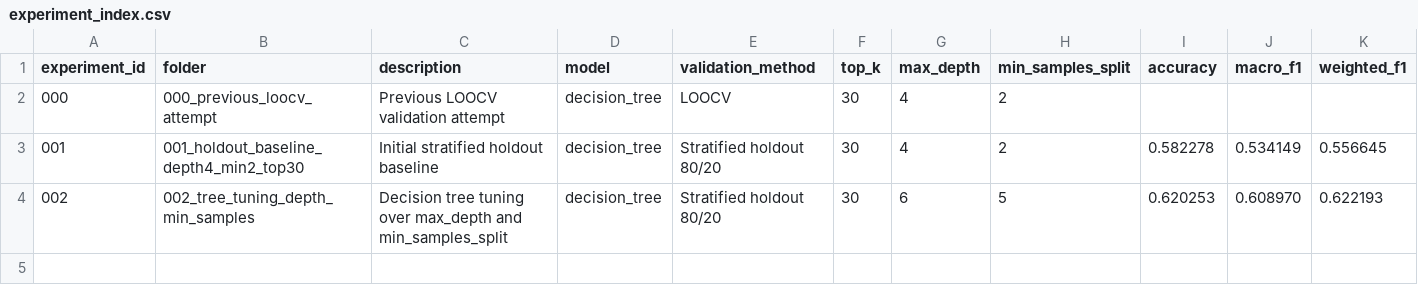
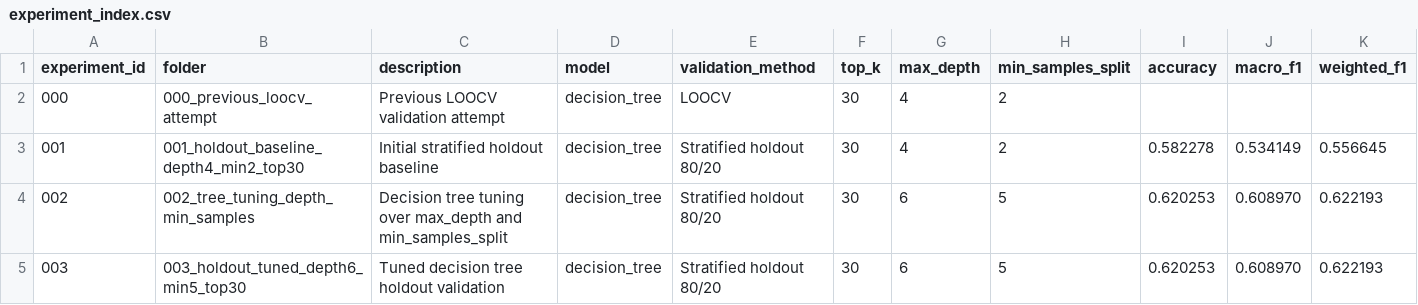
Before and after one commit to LucasBrazza/ESP32-S3_CSI_Wifi_Sensing, a CSV file: Tools/datasets/results/experiment_index.csv, drawn as a sheet; only a part is shown; rows hold the shown columns only; the diff names each change by its address in the sheet, - before the commit and + after, or states it on an @@ line.

Commit message:
results: add tuned decision tree holdout validation

```diff
--- a/Tools/datasets/results/experiment_index.csv
+++ b/Tools/datasets/results/experiment_index.csv
+row 5: 003 | 003_holdout_tuned_depth6_min5_top30 | Tuned decision tree holdout validation | decision_tree | Stratified holdout 80/20 | 30 | 6 | 5 | 0.620253 | 0.608970 | 0.622193
```
Also changed, not shown: 8 other files.
